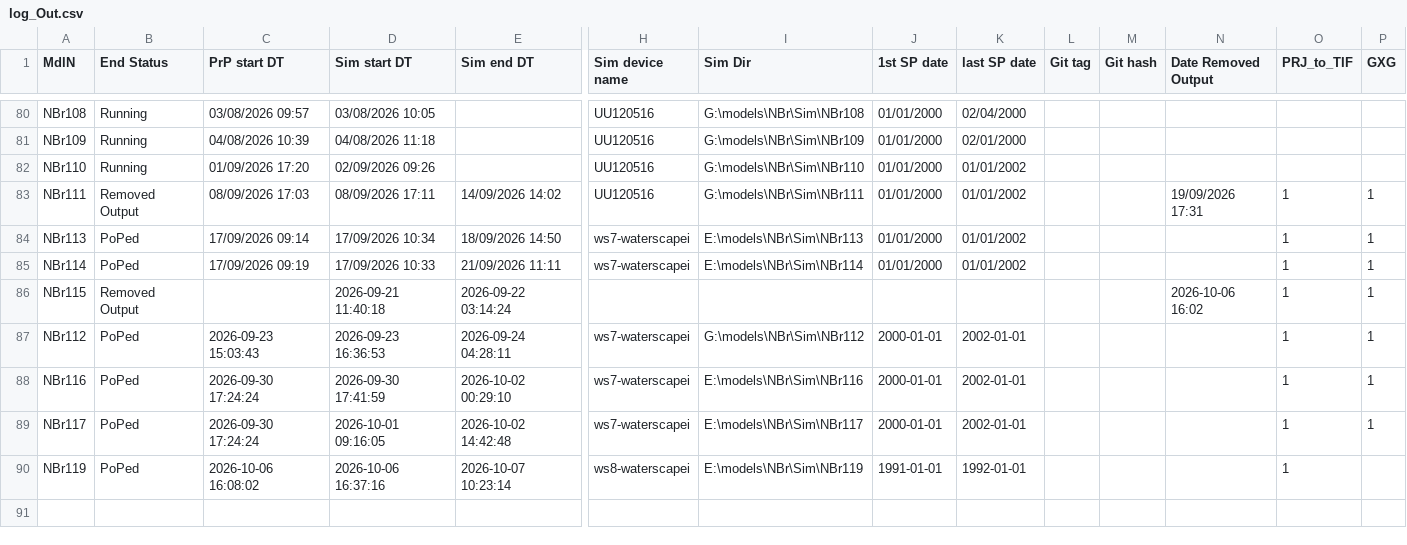
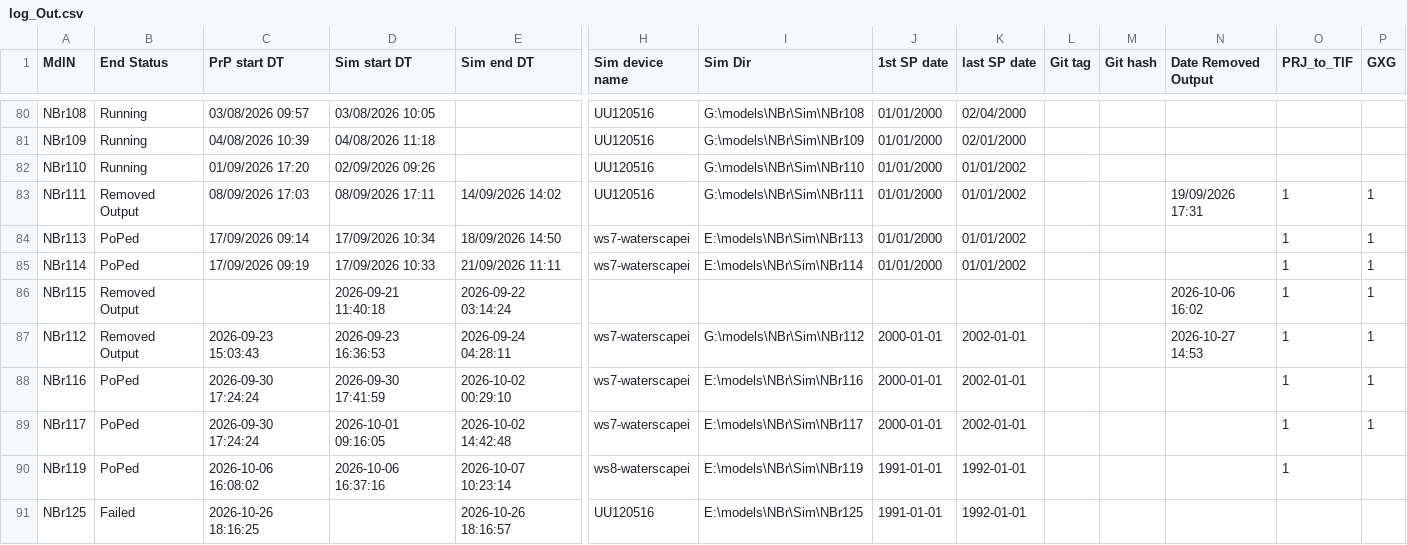
Before and after one commit to Ydrolog/WS_Mdl, a CSV file: Mng/log_Out.csv, drawn as a sheet; only a part is shown, gaps mark what is left out; rows hold the shown columns only; the diff names each change by its address in the sheet, - before the commit and + after, or states it on an @@ line.

```diff
--- a/Mng/log_Out.csv
+++ b/Mng/log_Out.csv
-B87 (End Status): PoPed
+B87 (End Status): Removed Output
-N87 (Date Removed Output): (empty)
+N87 (Date Removed Output): 2026-10-27 14:53
+row 91: NBr125 | Failed | 2026-10-26 18:16:25 |  | 2026-10-26 18:16:57 | UU120516 | E:\models\NBr\Sim\NBr125 | 1991-01-01 | 1992-01-01
```
Also changed, not shown: Mng/log_Cfg.csv, 11 other files.
